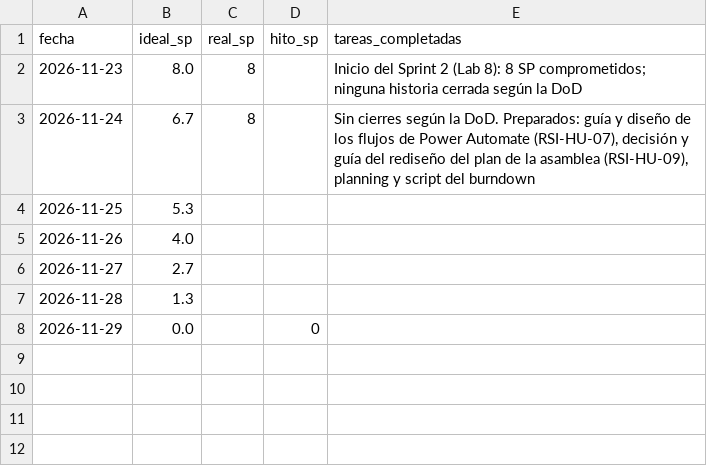
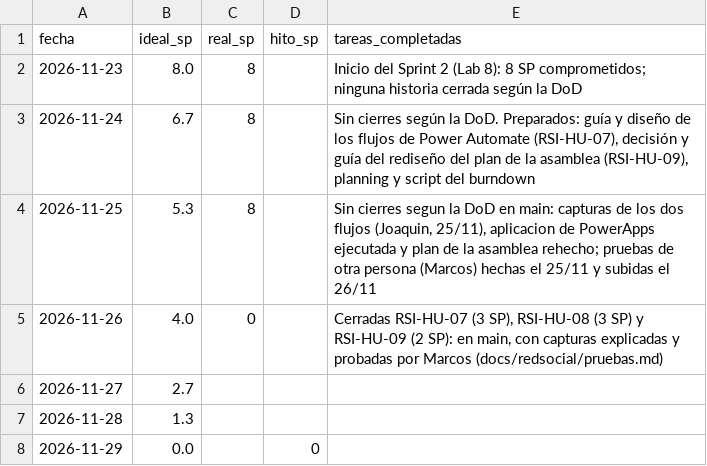
Before and after one commit to pablitoruiizz/proyecto_gsi, a CSV file: docs/redsocial/scrum/burndown-sprint-02-rsi.csv, drawn as a sheet.

```diff
--- a/docs/redsocial/scrum/burndown-sprint-02-rsi.csv
+++ b/docs/redsocial/scrum/burndown-sprint-02-rsi.csv
@@ -3,4 +3,4 @@ fecha,ideal_sp,real_sp,hito_sp,tareas_completadas
 2026-11-24,6.7,8,,"Sin cierres según la DoD. Preparados: guía y diseño de los flujos de Power Automate (RSI-HU-07), decisión y guía del rediseño del plan de la asamblea (RSI-HU-09), planning y script del burndown"
-2026-11-25,5.3,,,
-2026-11-26,4.0,,,
+2026-11-25,5.3,8,,"Sin cierres segun la DoD en main: capturas de los dos flujos (Joaquin, 25/11), aplicacion de PowerApps ejecutada y plan de la asamblea rehecho; pruebas de otra persona (Marcos) hechas el 25/11 y subidas el 26/11"
+2026-11-26,4.0,0,,"Cerradas RSI-HU-07 (3 SP), RSI-HU-08 (3 SP) y RSI-HU-09 (2 SP): en main, con capturas explicadas y probadas por Marcos (docs/redsocial/pruebas.md)"
 2026-11-27,2.7,,,
```
Also changed, not shown: 10 other files.
